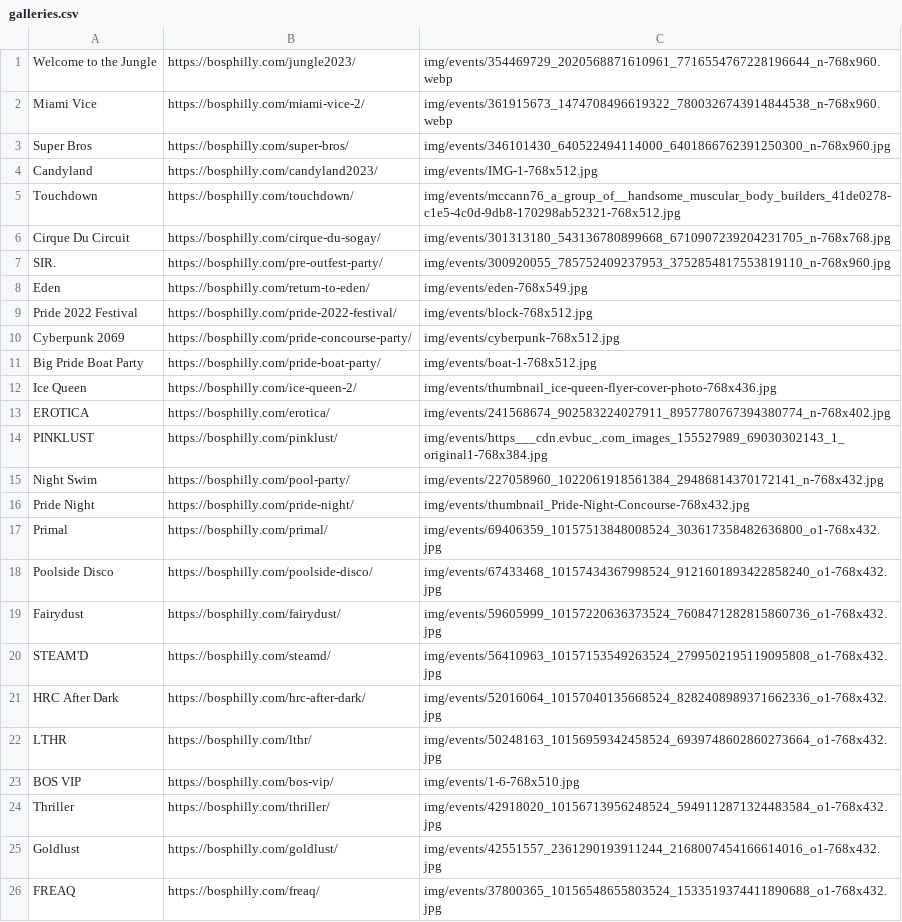
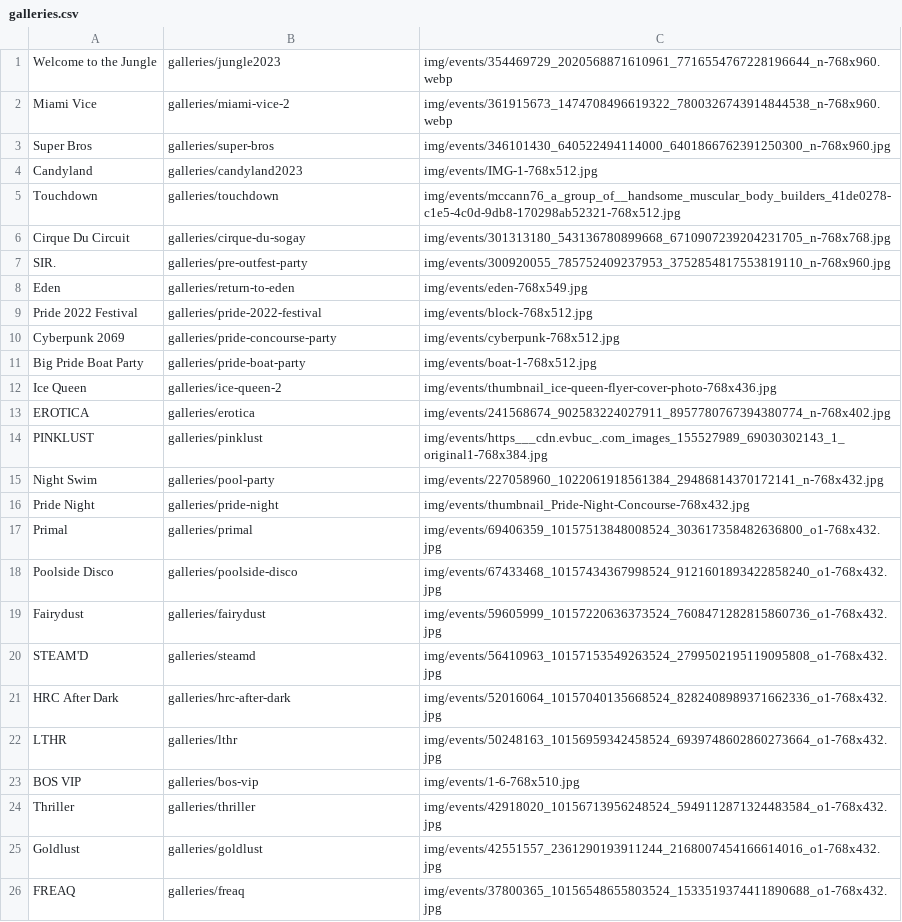
Before and after one commit to matthewmorrone/bos, a CSV file: galleries.csv, drawn as a sheet.

```diff
--- a/galleries.csv
+++ b/galleries.csv
@@ -1,26 +1,26 @@
-Welcome to the Jungle,https://bosphilly.com/jungle2023/,img/events/354469729_2020568871610961_7716554767228196644_n-768x960.webp
-Miami Vice,https://bosphilly.com/miami-vice-2/,img/events/361915673_1474708496619322_7800326743914844538_n-768x960.webp
-Super Bros,https://bosphilly.com/super-bros/,img/events/346101430_640522494114000_6401866762391250300_n-768x960.jpg
-Candyland,https://bosphilly.com/candyland2023/,img/events/IMG-1-768x512.jpg
-Touchdown,https://bosphilly.com/touchdown/,img/events/mccann76_a_group_of__handsome_muscular_body_builders_41de0278-c1e5-4c0d-9db8-170298ab52321-768x512.jpg
-Cirque Du Circuit,https://bosphilly.com/cirque-du-sogay/,img/events/301313180_543136780899668_6710907239204231705_n-768x768.jpg
-SIR.,https://bosphilly.com/pre-outfest-party/,img/events/300920055_785752409237953_3752854817553819110_n-768x960.jpg
-Eden,https://bosphilly.com/return-to-eden/,img/events/eden-768x549.jpg
-Pride 2022 Festival,https://bosphilly.com/pride-2022-festival/,img/events/block-768x512.jpg
-Cyberpunk 2069,https://bosphilly.com/pride-concourse-party/,img/events/cyberpunk-768x512.jpg
-Big Pride Boat Party,https://bosphilly.com/pride-boat-party/,img/events/boat-1-768x512.jpg
-Ice Queen,https://bosphilly.com/ice-queen-2/,img/events/thumbnail_ice-queen-flyer-cover-photo-768x436.jpg
-EROTICA,https://bosphilly.com/erotica/,img/events/241568674_902583224027911_8957780767394380774_n-768x402.jpg
-PINKLUST,https://bosphilly.com/pinklust/,img/events/https___cdn.evbuc_.com_images_155527989_69030302143_1_original1-768x384.jpg
-Night Swim,https://bosphilly.com/pool-party/,img/events/227058960_1022061918561384_29486814370172141_n-768x432.jpg
-Pride Night,https://bosphilly.com/pride-night/,img/events/thumbnail_Pride-Night-Concourse-768x432.jpg
-Primal,https://bosphilly.com/primal/,img/events/69406359_10157513848008524_303617358482636800_o1-768x432.jpg
-Poolside Disco,https://bosphilly.com/poolside-disco/,img/events/67433468_10157434367998524_9121601893422858240_o1-768x432.jpg
-Fairydust,https://bosphilly.com/fairydust/,img/events/59605999_10157220636373524_7608471282815860736_o1-768x432.jpg
-STEAM'D,https://bosphilly.com/steamd/,img/events/56410963_10157153549263524_2799502195119095808_o1-768x432.jpg
-HRC After Dark,https://bosphilly.com/hrc-after-dark/,img/events/52016064_10157040135668524_8282408989371662336_o1-768x432.jpg
-LTHR,https://bosphilly.com/lthr/,img/events/50248163_10156959342458524_6939748602860273664_o1-768x432.jpg
-BOS VIP,https://bosphilly.com/bos-vip/,img/events/1-6-768x510.jpg
-Thriller,https://bosphilly.com/thriller/,img/events/42918020_10156713956248524_5949112871324483584_o1-768x432.jpg
-Goldlust,https://bosphilly.com/goldlust/,img/events/42551557_2361290193911244_2168007454166614016_o1-768x432.jpg
-FREAQ,https://bosphilly.com/freaq/,img/events/37800365_10156548655803524_1533519374411890688_o1-768x432.jpg
+Welcome to the Jungle,galleries/jungle2023,img/events/354469729_2020568871610961_7716554767228196644_n-768x960.webp
+Miami Vice,galleries/miami-vice-2,img/events/361915673_1474708496619322_7800326743914844538_n-768x960.webp
+Super Bros,galleries/super-bros,img/events/346101430_640522494114000_6401866762391250300_n-768x960.jpg
+Candyland,galleries/candyland2023,img/events/IMG-1-768x512.jpg
+Touchdown,galleries/touchdown,img/events/mccann76_a_group_of__handsome_muscular_body_builders_41de0278-c1e5-4c0d-9db8-170298ab52321-768x512.jpg
+Cirque Du Circuit,galleries/cirque-du-sogay,img/events/301313180_543136780899668_6710907239204231705_n-768x768.jpg
+SIR.,galleries/pre-outfest-party,img/events/300920055_785752409237953_3752854817553819110_n-768x960.jpg
+Eden,galleries/return-to-eden,img/events/eden-768x549.jpg
+Pride 2022 Festival,galleries/pride-2022-festival,img/events/block-768x512.jpg
+Cyberpunk 2069,galleries/pride-concourse-party,img/events/cyberpunk-768x512.jpg
+Big Pride Boat Party,galleries/pride-boat-party,img/events/boat-1-768x512.jpg
+Ice Queen,galleries/ice-queen-2,img/events/thumbnail_ice-queen-flyer-cover-photo-768x436.jpg
+EROTICA,galleries/erotica,img/events/241568674_902583224027911_8957780767394380774_n-768x402.jpg
+PINKLUST,galleries/pinklust,img/events/https___cdn.evbuc_.com_images_155527989_69030302143_1_original1-768x384.jpg
+Night Swim,galleries/pool-party,img/events/227058960_1022061918561384_29486814370172141_n-768x432.jpg
+Pride Night,galleries/pride-night,img/events/thumbnail_Pride-Night-Concourse-768x432.jpg
+Primal,galleries/primal,img/events/69406359_10157513848008524_303617358482636800_o1-768x432.jpg
+Poolside Disco,galleries/poolside-disco,img/events/67433468_10157434367998524_9121601893422858240_o1-768x432.jpg
+Fairydust,galleries/fairydust,img/events/59605999_10157220636373524_7608471282815860736_o1-768x432.jpg
+STEAM'D,galleries/steamd,img/events/56410963_10157153549263524_2799502195119095808_o1-768x432.jpg
+HRC After Dark,galleries/hrc-after-dark,img/events/52016064_10157040135668524_8282408989371662336_o1-768x432.jpg
+LTHR,galleries/lthr,img/events/50248163_10156959342458524_6939748602860273664_o1-768x432.jpg
+BOS VIP,galleries/bos-vip,img/events/1-6-768x510.jpg
+Thriller,galleries/thriller,img/events/42918020_10156713956248524_5949112871324483584_o1-768x432.jpg
+Goldlust,galleries/goldlust,img/events/42551557_2361290193911244_2168007454166614016_o1-768x432.jpg
+FREAQ,galleries/freaq,img/events/37800365_10156548655803524_1533519374411890688_o1-768x432.jpg
```
Also changed, not shown: djs.csv, events.csv, 9 other files.
